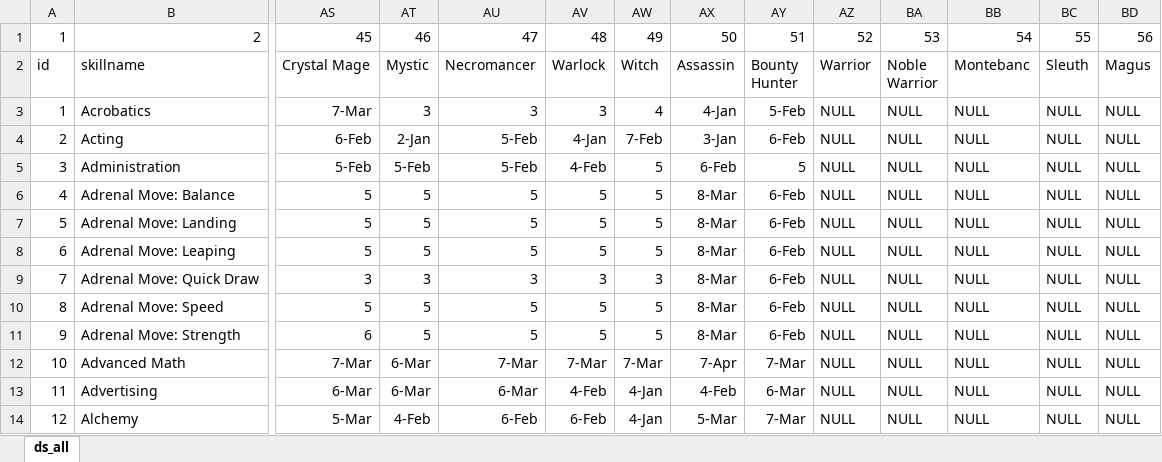
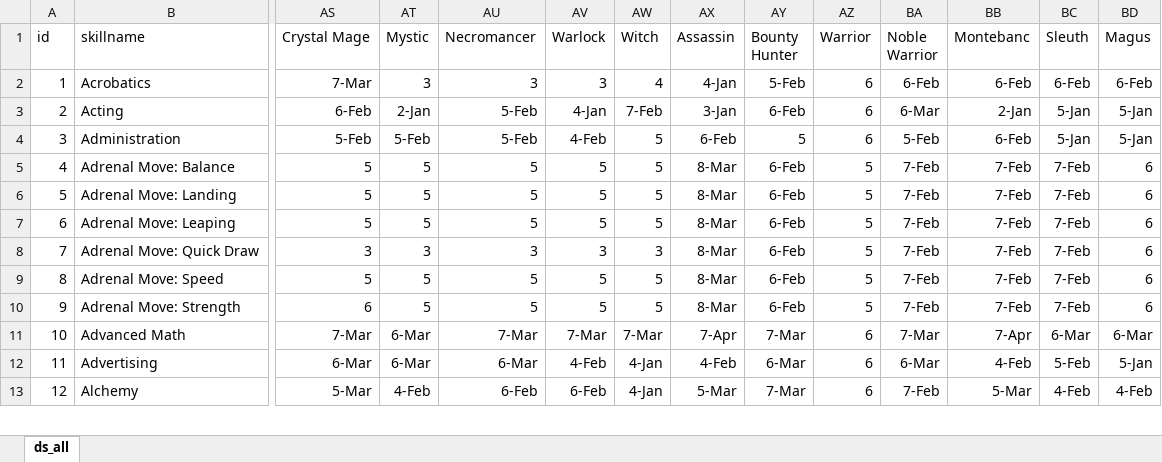
Before and after one commit to telathos/pyRoleManager, an Excel workbook: cfg/ds_all.xlsx, sheet ds_all, drawn as a sheet; only a part is shown, gaps mark what is left out; values as stored, in another font and other column widths than the file's, no borders; removed rows and columns are numbered as before the commit, all else as after; rows hold the shown columns only; the diff covers the shown part only; the diff names each change by its address in the sheet, - before the commit and + after, or states it on an @@ line.

Commit message:
added profession skill costs

```diff
--- a/cfg/ds_all.xlsx (sheet ds_all)
+++ b/cfg/ds_all.xlsx (sheet ds_all)
-row 1: 1 | 2 | 45 | 46 | 47 | 48 | 49 | 50 | 51 | 52 | 53 | 54 | 55 | 56
-AZ2:AZ4 (Warrior): NULL
+AZ2:AZ4 (Warrior): 6
-BA2 (Noble Warrior): NULL
+BA2 (Noble Warrior): 6-Feb
-BB2 (Montebanc): NULL
+BB2 (Montebanc): 6-Feb
-BC2 (Sleuth): NULL
+BC2 (Sleuth): 6-Feb
-BD2 (Magus): NULL
+BD2 (Magus): 6-Feb
-BA3 (Noble Warrior): NULL
+BA3 (Noble Warrior): 6-Mar
-BB3 (Montebanc): NULL
+BB3 (Montebanc): 2-Jan
-BC3:BC4 (Sleuth): NULL
+BC3:BC4 (Sleuth): 5-Jan
-BD3:BD4 (Magus): NULL
+BD3:BD4 (Magus): 5-Jan
-BA4 (Noble Warrior): NULL
+BA4 (Noble Warrior): 5-Feb
-BB4 (Montebanc): NULL
+BB4 (Montebanc): 6-Feb
-AZ5:AZ10 (Warrior): NULL
+AZ5:AZ10 (Warrior): 5
-BA5:BA10 (Noble Warrior): NULL
+BA5:BA10 (Noble Warrior): 7-Feb
-BB5:BB10 (Montebanc): NULL
+BB5:BB10 (Montebanc): 7-Feb
-BC5:BC10 (Sleuth): NULL
+BC5:BC10 (Sleuth): 7-Feb
-BD5:BD10 (Magus): NULL
+BD5:BD10 (Magus): 6
-AZ11:AZ13 (Warrior): NULL
+AZ11:AZ13 (Warrior): 6
-BA11 (Noble Warrior): NULL
+BA11 (Noble Warrior): 7-Mar
-BB11 (Montebanc): NULL
+BB11 (Montebanc): 7-Apr
-BC11 (Sleuth): NULL
+BC11 (Sleuth): 6-Mar
-BD11 (Magus): NULL
+BD11 (Magus): 6-Mar
-BA12 (Noble Warrior): NULL
+BA12 (Noble Warrior): 6-Mar
-BB12 (Montebanc): NULL
+BB12 (Montebanc): 4-Feb
-BC12 (Sleuth): NULL
+BC12 (Sleuth): 5-Feb
-BD12 (Magus): NULL
+BD12 (Magus): 5-Jan
-BA13 (Noble Warrior): NULL
+BA13 (Noble Warrior): 7-Feb
-BB13 (Montebanc): NULL
+BB13 (Montebanc): 5-Mar
-BC13 (Sleuth): NULL
+BC13 (Sleuth): 4-Feb
-BD13 (Magus): NULL
+BD13 (Magus): 4-Feb
```
Also changed, not shown: 2 removed rows and 1231 edited cells elsewhere in this sheet, 10 other files.
